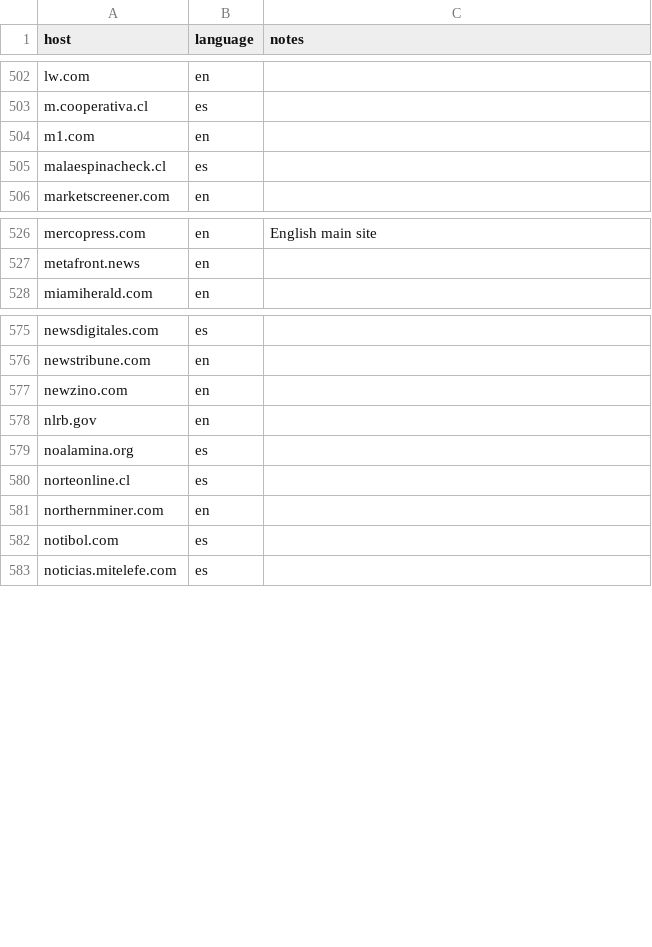
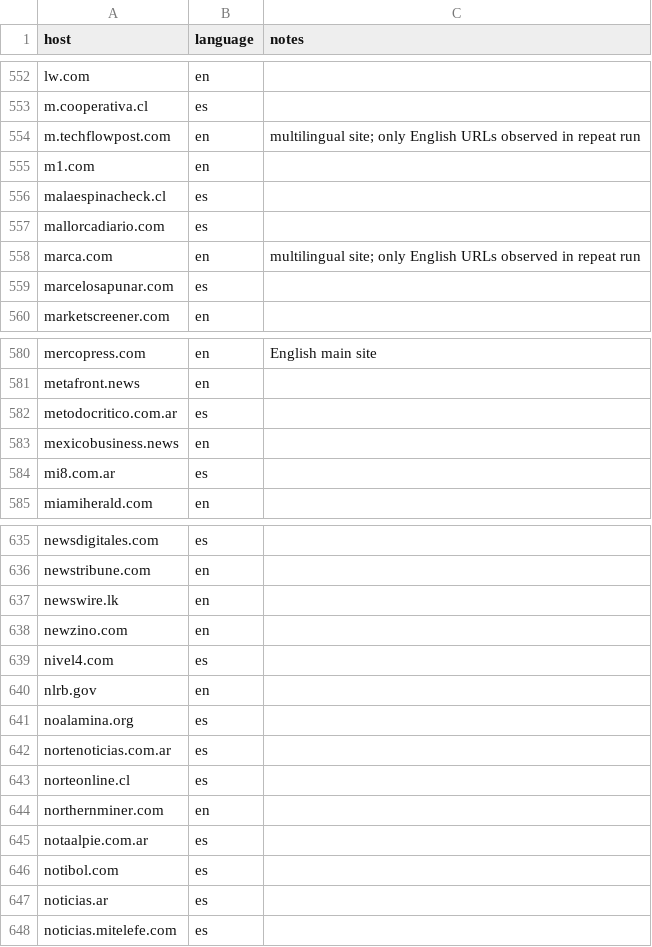
Before and after one commit to martinendara/who-gets-paid, a CSV file: data/host_language.csv, drawn as a sheet; only a part is shown, gaps mark what is left out; the diff covers the shown part only.

```diff
--- a/data/host_language.csv
+++ b/data/host_language.csv
@@ -503,4 +553,8 @@ lw.com,en,
 m.cooperativa.cl,es,
+m.techflowpost.com,en,multilingual site; only English URLs observed in repeat run
 m1.com,en,
 malaespinacheck.cl,es,
+mallorcadiario.com,es,
+marca.com,en,multilingual site; only English URLs observed in repeat run
+marcelosapunar.com,es,
 marketscreener.com,en,
@@ -527,2 +581,5 @@ mercopress.com,en,English main site
 metafront.news,en,
+metodocritico.com.ar,es,
+mexicobusiness.news,en,
+mi8.com.ar,es,
 miamiherald.com,en,
@@ -576,8 +636,13 @@ newsdigitales.com,es,
 newstribune.com,en,
+newswire.lk,en,
 newzino.com,en,
+nivel4.com,es,
 nlrb.gov,en,
 noalamina.org,es,
+nortenoticias.com.ar,es,
 norteonline.cl,es,
 northernminer.com,en,
+notaalpie.com.ar,es,
 notibol.com,es,
+noticias.ar,es,
 noticias.mitelefe.com,es,
```
Also changed, not shown: 69 added rows elsewhere in this file, data/url_language.csv.
